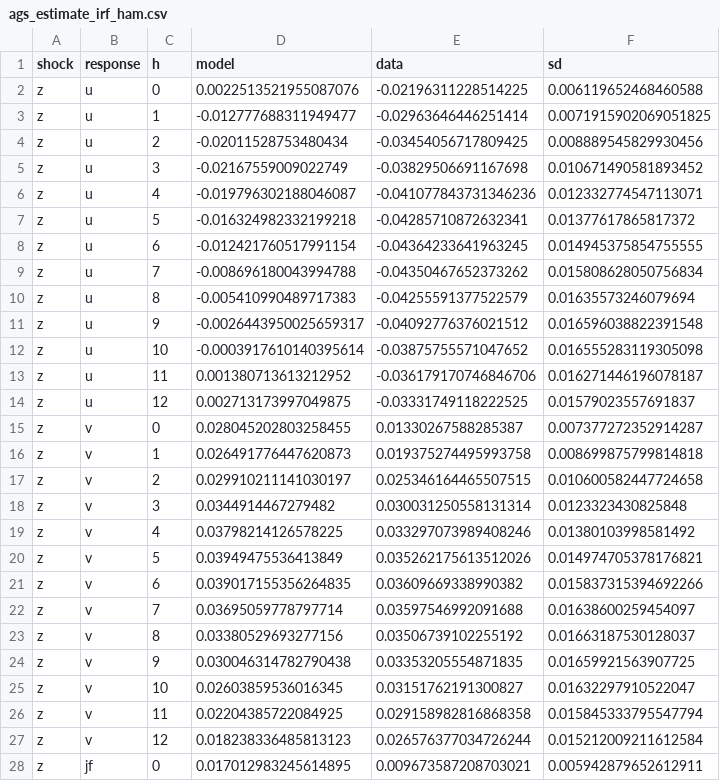
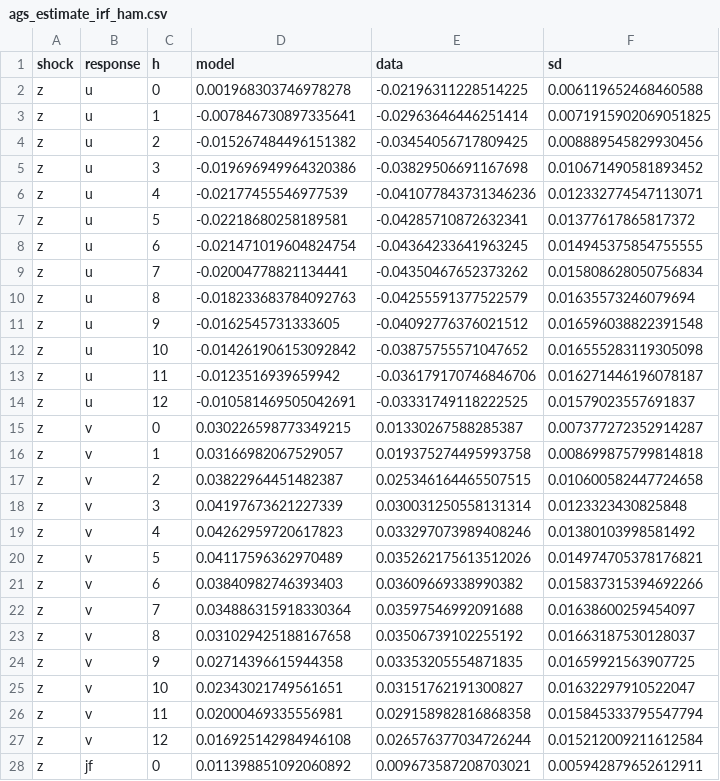
Before and after one commit to msilva913/Sunk-entry-costs--endogenous-variety--and-unemployment, a CSV file: Data/Programs AGS/ags_estimate_irf_ham.csv, drawn as a sheet; only a part is shown; the diff covers the shown part only.

```diff
--- a/Data/Programs AGS/ags_estimate_irf_ham.csv
+++ b/Data/Programs AGS/ags_estimate_irf_ham.csv
@@ -1,28 +1,28 @@
 shock,response,h,model,data,sd
-z,u,0,0.0022513521955087076,-0.02196311228514225,0.006119652468460588
-z,u,1,-0.012777688311949477,-0.02963646446251414,0.0071915902069051825
-z,u,2,-0.02011528753480434,-0.03454056717809425,0.008889545829930456
-z,u,3,-0.02167559009022749,-0.03829506691167698,0.010671490581893452
-z,u,4,-0.019796302188046087,-0.041077843731346236,0.012332774547113071
-z,u,5,-0.016324982332199218,-0.04285710872632341,0.01377617865817372
-z,u,6,-0.012421760517991154,-0.04364233641963245,0.014945375854755555
-z,u,7,-0.008696180043994788,-0.04350467652373262,0.015808628050756834
-z,u,8,-0.005410990489717383,-0.04255591377522579,0.01635573246079694
-z,u,9,-0.0026443950025659317,-0.04092776376021512,0.016596038822391548
-z,u,10,-0.0003917610140395614,-0.03875755571047652,0.016555283119305098
-z,u,11,0.001380713613212952,-0.036179170746846706,0.016271446196078187
-z,u,12,0.002713173997049875,-0.03331749118222525,0.01579023557691837
-z,v,0,0.028045202803258455,0.01330267588285387,0.007377272352914287
-z,v,1,0.026491776447620873,0.019375274495993758,0.008699875799814818
-z,v,2,0.029910211141030197,0.025346164465507515,0.010600582447724658
-z,v,3,0.0344914467279482,0.030031250558131314,0.0123323430825848
-z,v,4,0.03798214126578225,0.033297073989408246,0.01380103998581492
-z,v,5,0.03949475536413849,0.035262175613512026,0.014974705378176821
-z,v,6,0.039017155356264835,0.03609669338990382,0.015837315394692266
-z,v,7,0.03695059778797714,0.03597546992091688,0.01638600259454097
-z,v,8,0.03380529693277156,0.03506739102255192,0.01663187530128037
-z,v,9,0.030046314782790438,0.03353205554871835,0.01659921563907725
-z,v,10,0.02603859536016345,0.03151762191300827,0.01632297910522047
-z,v,11,0.02204385722084925,0.029158982816868358,0.015845333795547794
-z,v,12,0.018238336485813123,0.026576377034726244,0.015212009211612584
-z,jf,0,0.017012983245614895,0.009673587208703021,0.005942879652612911
+z,u,0,0.001968303746978278,-0.02196311228514225,0.006119652468460588
+z,u,1,-0.007846730897335641,-0.02963646446251414,0.0071915902069051825
+z,u,2,-0.015267484496151382,-0.03454056717809425,0.008889545829930456
+z,u,3,-0.019696949964320386,-0.03829506691167698,0.010671490581893452
+z,u,4,-0.02177455546977539,-0.041077843731346236,0.012332774547113071
+z,u,5,-0.02218680258189581,-0.04285710872632341,0.01377617865817372
+z,u,6,-0.021471019604824754,-0.04364233641963245,0.014945375854755555
+z,u,7,-0.02004778821134441,-0.04350467652373262,0.015808628050756834
+z,u,8,-0.018233683784092763,-0.04255591377522579,0.01635573246079694
+z,u,9,-0.0162545731333605,-0.04092776376021512,0.016596038822391548
+z,u,10,-0.014261906153092842,-0.03875755571047652,0.016555283119305098
+z,u,11,-0.0123516939659942,-0.036179170746846706,0.016271446196078187
+z,u,12,-0.010581469505042691,-0.03331749118222525,0.01579023557691837
+z,v,0,0.030226598773349215,0.01330267588285387,0.007377272352914287
+z,v,1,0.03166982067529057,0.019375274495993758,0.008699875799814818
+z,v,2,0.03822964451482387,0.025346164465507515,0.010600582447724658
+z,v,3,0.04197673621227339,0.030031250558131314,0.0123323430825848
+z,v,4,0.04262959720617823,0.033297073989408246,0.01380103998581492
+z,v,5,0.04117596362970489,0.035262175613512026,0.014974705378176821
+z,v,6,0.03840982746393403,0.03609669338990382,0.015837315394692266
+z,v,7,0.034886315918330364,0.03597546992091688,0.01638600259454097
+z,v,8,0.031029425188167658,0.03506739102255192,0.01663187530128037
+z,v,9,0.02714396615944358,0.03353205554871835,0.01659921563907725
+z,v,10,0.02343021749561651,0.03151762191300827,0.01632297910522047
+z,v,11,0.02000469335556981,0.029158982816868358,0.015845333795547794
+z,v,12,0.016925142984946108,0.026576377034726244,0.015212009211612584
+z,jf,0,0.011398851092060892,0.009673587208703021,0.005942879652612911
```
Also changed, not shown: 90 edited cells elsewhere in this file, Data/Programs AGS/ags_estimate_final_hp.csv, Data/Programs AGS/ags_estimate_irf_hp.csv, 6 other files.
